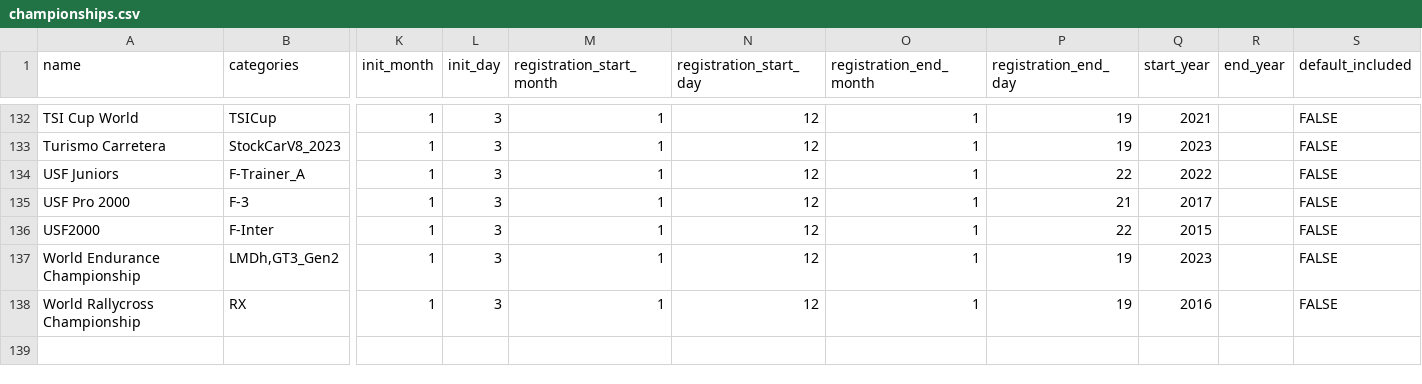
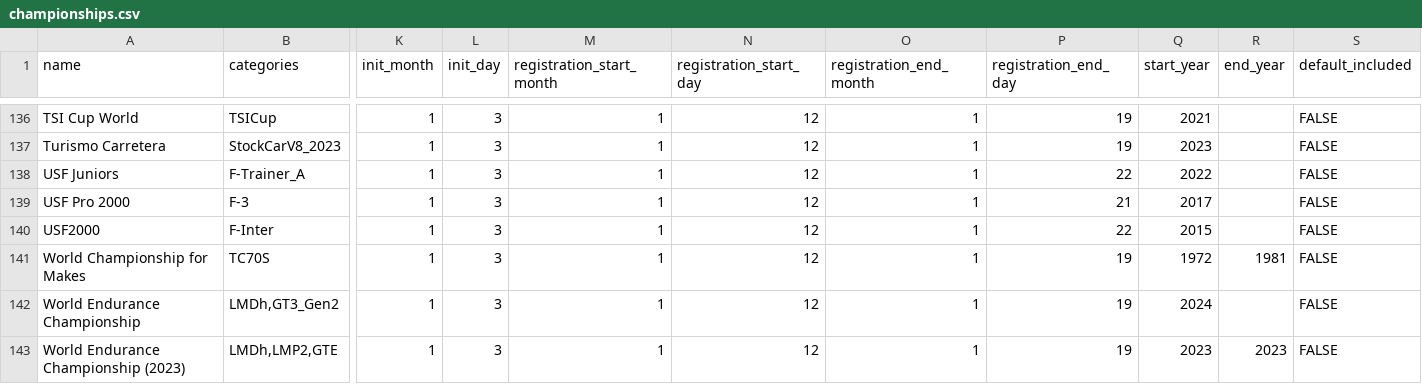
Before and after one commit to vdubuisson/race-pace-championships-management, a CSV file: docs/resources/blitzer-no-mods/championships.csv, drawn as a sheet; only a part is shown, gaps mark what is left out; the shorter side is filled out with more unchanged rows; addresses are those after the commit; rows hold the shown columns only; the diff covers the shown part only; the diff names each change by its address in the sheet, - before the commit and + after, or states it on an @@ line.

```diff
--- a/docs/resources/blitzer-no-mods/championships.csv
+++ b/docs/resources/blitzer-no-mods/championships.csv
+row 141: World Championship for Makes | TC70S | 1 | 3 | 1 | 12 | 1 | 19 | 1972 | 1981 | FALSE
-Q142 (start_year): 2023
+Q142 (start_year): 2024
+row 143: World Endurance Championship (2023) | LMDh,LMP2,GTE | 1 | 3 | 1 | 12 | 1 | 19 | 2023 | 2023 | FALSE
```
Also changed, not shown: 6 added rows and 4 edited cells elsewhere in this file, docs/resources/blitzer-modded/championships.csv, docs/resources/blitzer-modded/teams.csv, 6 other files.
